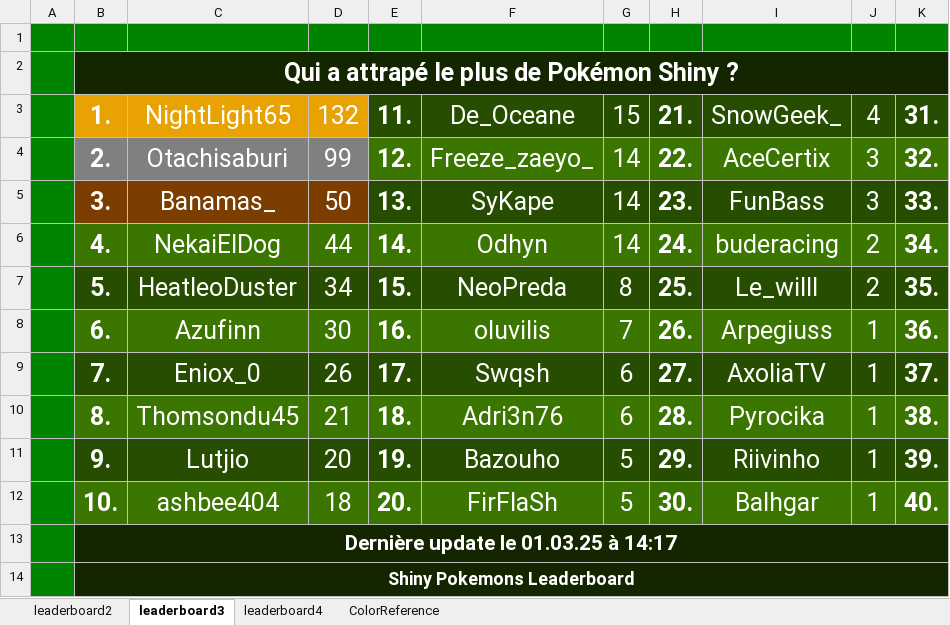
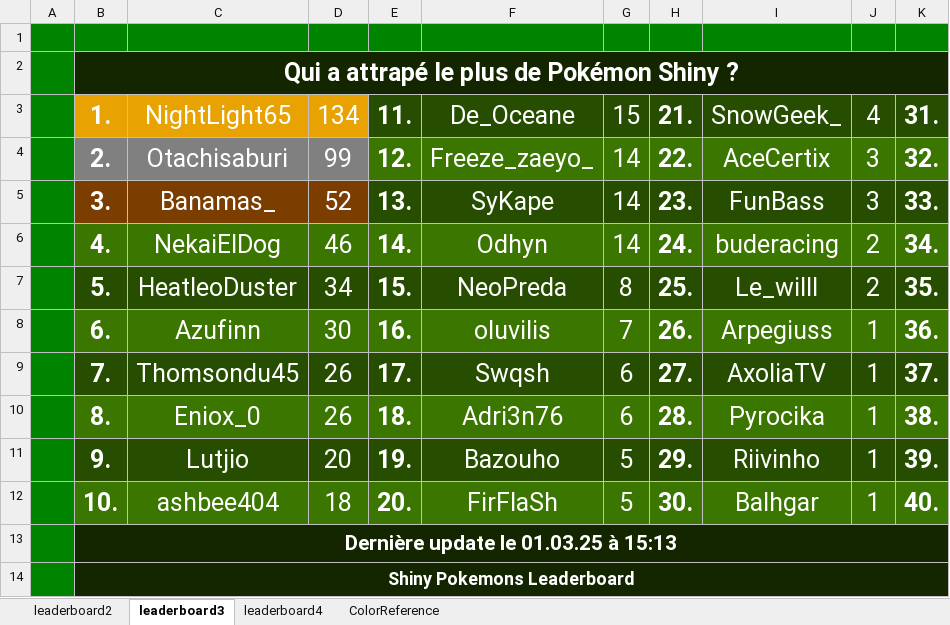
Before and after one commit to CarlNoe/scoreboard, an Excel workbook: output/output.xlsx, sheet leaderboard3, drawn as a sheet; only a part is shown; values as stored, in another font and other column widths than the file's, no borders; the diff names each change by its address in the sheet, - before the commit and + after, or states it on an @@ line.

```diff
--- a/output/output.xlsx (sheet leaderboard3)
+++ b/output/output.xlsx (sheet leaderboard3)
-D3: 132
+D3: 134
-D5: 50
+D5: 52
-D6: 44
+D6: 46
-C9: Eniox_0
+C9: Thomsondu45
-C10: Thomsondu45
+C10: Eniox_0
-D10: 21
+D10: 26
-B13: Dernière update le 01.03.25 à 14:17
+B13: Dernière update le 01.03.25 à 15:13
```
Also changed, not shown: sheet leaderboard2, sheet leaderboard4, 5 other files.
